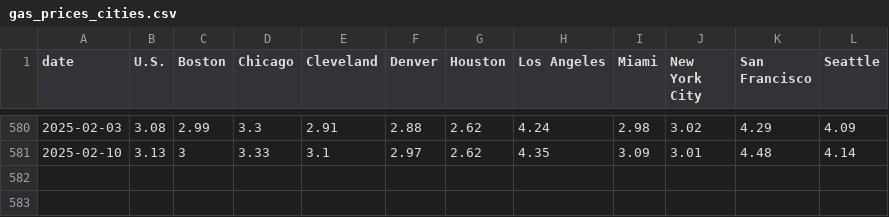
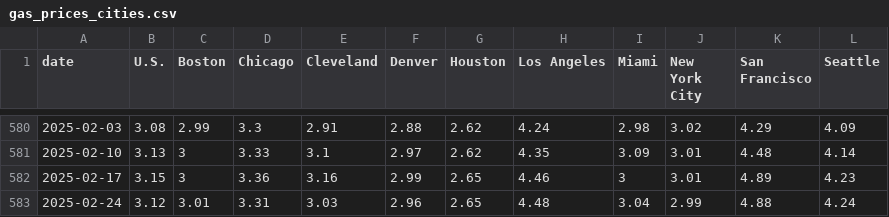
Before and after one commit to cbs-news-data/price_tracker, a CSV file: data/gas_prices_cities.csv, drawn as a sheet; only a part is shown, gaps mark what is left out; the diff names each change by its address in the sheet, - before the commit and + after, or states it on an @@ line.

```diff
--- a/data/gas_prices_cities.csv
+++ b/data/gas_prices_cities.csv
+row 582: 2025-02-17 | 3.15 | 3 | 3.36 | 3.16 | 2.99 | 2.65 | 4.46 | 3 | 3.01 | 4.89 | 4.23
+row 583: 2025-02-24 | 3.12 | 3.01 | 3.31 | 3.03 | 2.96 | 2.65 | 4.48 | 3.04 | 2.99 | 4.88 | 4.24
```
Also changed, not shown: data/gas_prices.csv, data/gas_prices_states.csv, 6 other files.
